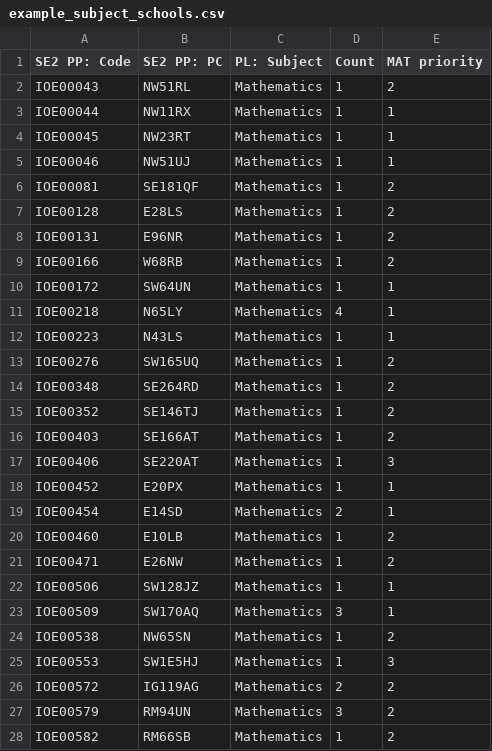
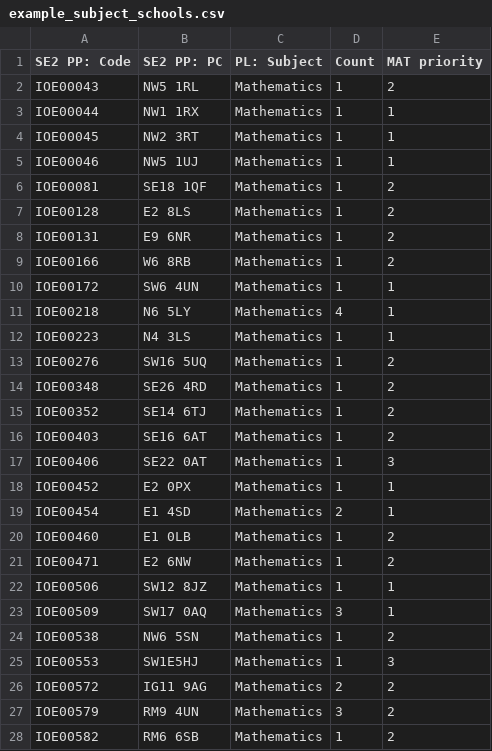
Before and after one commit to UCL/ioe-student-school-allocation, a CSV file: data/example_subject_schools.csv, drawn as a sheet; only a part is shown; the diff covers the shown part only.

```diff
--- a/data/example_subject_schools.csv
+++ b/data/example_subject_schools.csv
@@ -1,28 +1,28 @@
 SE2 PP: Code,SE2 PP: PC,PL: Subject,Count,MAT priority
-IOE00043,NW51RL,Mathematics,1,2
-IOE00044,NW11RX,Mathematics,1,1
-IOE00045,NW23RT,Mathematics,1,1
-IOE00046,NW51UJ,Mathematics,1,1
-IOE00081,SE181QF,Mathematics,1,2
-IOE00128,E28LS,Mathematics,1,2
-IOE00131,E96NR,Mathematics,1,2
-IOE00166,W68RB,Mathematics,1,2
-IOE00172,SW64UN,Mathematics,1,1
-IOE00218,N65LY,Mathematics,4,1
-IOE00223,N43LS,Mathematics,1,1
-IOE00276,SW165UQ,Mathematics,1,2
-IOE00348,SE264RD,Mathematics,1,2
-IOE00352,SE146TJ,Mathematics,1,2
-IOE00403,SE166AT,Mathematics,1,2
-IOE00406,SE220AT,Mathematics,1,3
-IOE00452,E20PX,Mathematics,1,1
-IOE00454,E14SD,Mathematics,2,1
-IOE00460,E10LB,Mathematics,1,2
-IOE00471,E26NW,Mathematics,1,2
-IOE00506,SW128JZ,Mathematics,1,1
-IOE00509,SW170AQ,Mathematics,3,1
-IOE00538,NW65SN,Mathematics,1,2
+IOE00043,NW5 1RL,Mathematics,1,2
+IOE00044,NW1 1RX,Mathematics,1,1
+IOE00045,NW2 3RT,Mathematics,1,1
+IOE00046,NW5 1UJ,Mathematics,1,1
+IOE00081,SE18 1QF,Mathematics,1,2
+IOE00128,E2 8LS,Mathematics,1,2
+IOE00131,E9 6NR,Mathematics,1,2
+IOE00166,W6 8RB,Mathematics,1,2
+IOE00172,SW6 4UN,Mathematics,1,1
+IOE00218,N6 5LY,Mathematics,4,1
+IOE00223,N4 3LS,Mathematics,1,1
+IOE00276,SW16 5UQ,Mathematics,1,2
+IOE00348,SE26 4RD,Mathematics,1,2
+IOE00352,SE14 6TJ,Mathematics,1,2
+IOE00403,SE16 6AT,Mathematics,1,2
+IOE00406,SE22 0AT,Mathematics,1,3
+IOE00452,E2 0PX,Mathematics,1,1
+IOE00454,E1 4SD,Mathematics,2,1
+IOE00460,E1 0LB,Mathematics,1,2
+IOE00471,E2 6NW,Mathematics,1,2
+IOE00506,SW12 8JZ,Mathematics,1,1
+IOE00509,SW17 0AQ,Mathematics,3,1
+IOE00538,NW6 5SN,Mathematics,1,2
 IOE00553,SW1E5HJ,Mathematics,1,3
-IOE00572,IG119AG,Mathematics,2,2
-IOE00579,RM94UN,Mathematics,3,2
-IOE00582,RM66SB,Mathematics,1,2
+IOE00572,IG11 9AG,Mathematics,2,2
+IOE00579,RM9 4UN,Mathematics,3,2
+IOE00582,RM6 6SB,Mathematics,1,2
```
Also changed, not shown: 42 edited cells elsewhere in this file, 2 other files.
